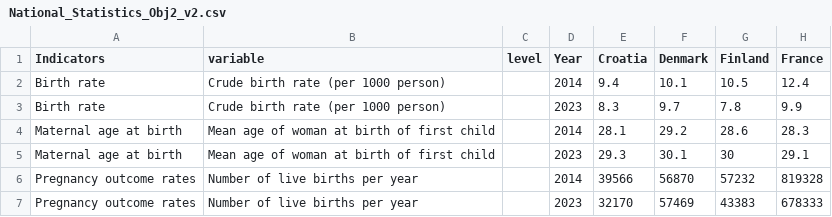
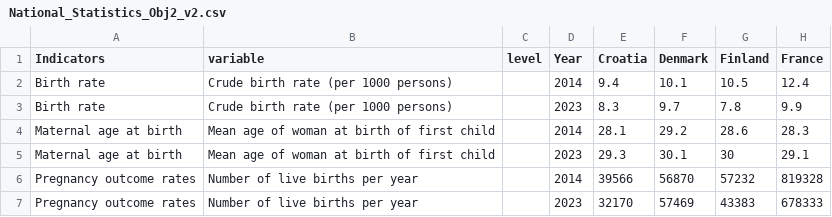
Before and after one commit to darwin-eu/PregnancyIdentifier, a CSV file: inst/shiny/National_Statistics_Obj2_v2.csv, drawn as a sheet; only a part is shown; the diff names each change by its address in the sheet, - before the commit and + after, or states it on an @@ line.

Commit message:
typo fix in national stats csv

```diff
--- a/inst/shiny/National_Statistics_Obj2_v2.csv
+++ b/inst/shiny/National_Statistics_Obj2_v2.csv
-B2:B3 (variable): Crude birth rate (per 1000 person)
+B2:B3 (variable): Crude birth rate (per 1000 persons)
```
